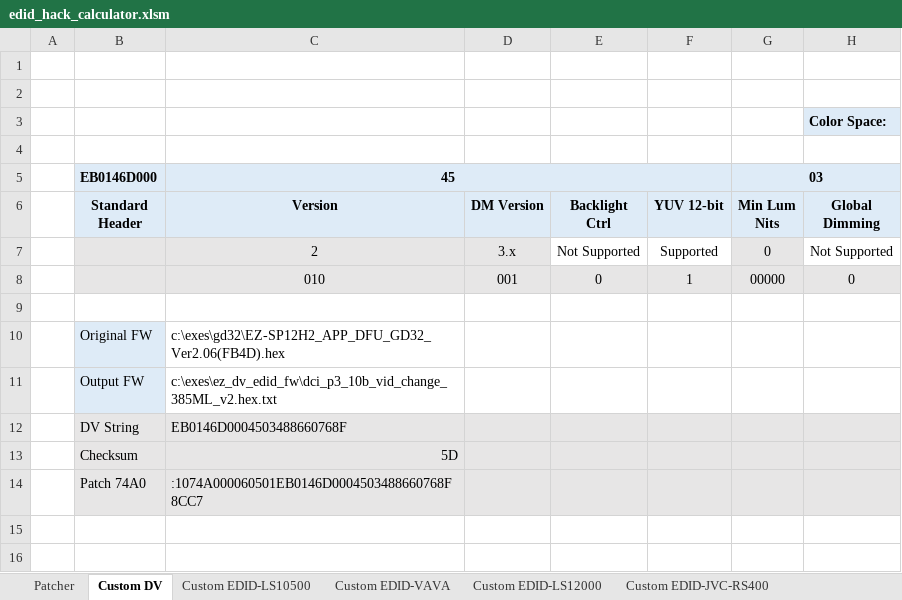
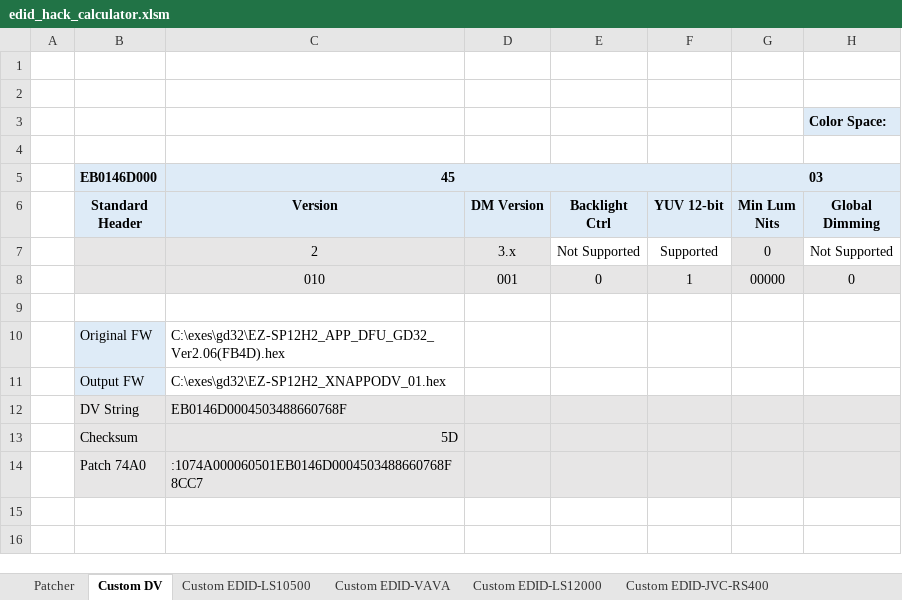
Before and after one commit to xnappo/ez_dv_edid_fw, an Excel workbook: edid_hack_calculator.xlsm, sheet Custom DV, drawn as a sheet; only a part is shown; values as stored, in another font and other column widths than the file's, no borders; charts and pictures and conditional formats not drawn; the diff names each change by its address in the sheet, - before the commit and + after, or states it on an @@ line.

Commit message:
add file browser

```diff
--- a/edid_hack_calculator.xlsm (sheet Custom DV)
+++ b/edid_hack_calculator.xlsm (sheet Custom DV)
-C10: c:\exes\gd32\EZ-SP12H2_APP_DFU_GD32_Ver2.06(FB4D).hex
+C10: C:\exes\gd32\EZ-SP12H2_APP_DFU_GD32_Ver2.06(FB4D).hex
-C11: c:\exes\ez_dv_edid_fw\dci_p3_10b_vid_change_385ML_v2.hex.txt
+C11: C:\exes\gd32\EZ-SP12H2_XNAPPODV_01.hex
```
Also changed, not shown: sheet Custom EDID-LS10500, sheet Custom EDID-JVC-RS400, charts or pictures.
